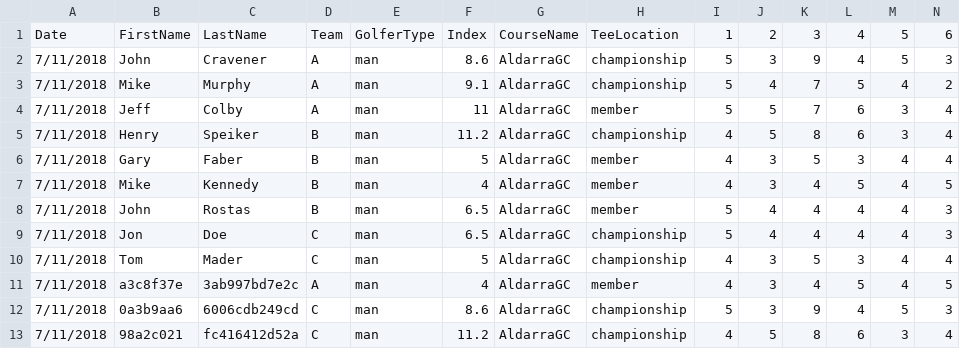
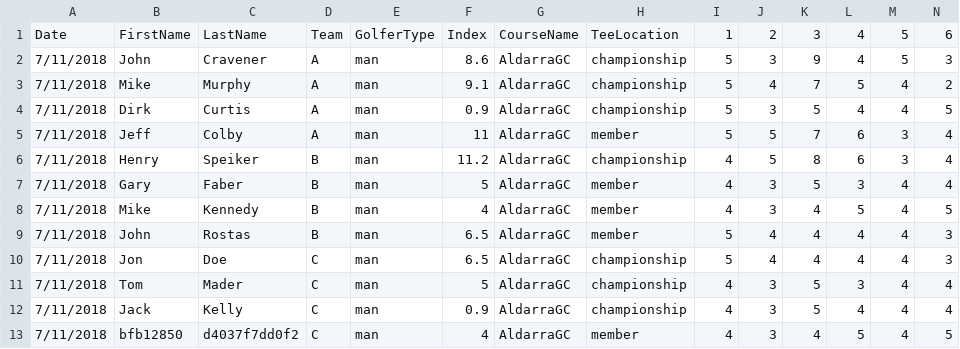
Before and after one commit to jcravener/PowerShellWorkroom, a CSV file: golf/scores/score.csv, drawn as a sheet; only a part is shown; removed rows and columns are numbered as before the commit, all else as after; rows hold the shown columns only; the diff names each change by its address in the sheet, - before the commit and + after, or states it on an @@ line.

Commit message:
working score table

```diff
--- a/golf/scores/score.csv
+++ b/golf/scores/score.csv
+row 4: 7/11/2018 | Dirk | Curtis | A | man | 0.9 | AldarraGC | championship | 5 | 3 | 5 | 4 | 4 | 5
+row 12: 7/11/2018 | Jack | Kelly | C | man | 0.9 | AldarraGC | championship | 4 | 3 | 5 | 4 | 4 | 4
-B13: a3c8f37e
+B13: bfb12850
-C13: 3ab997bd7e2c
+C13: d4037f7dd0f2
-D13: A
+D13: C
-row 12: 7/11/2018 | 0a3b9aa6 | 6006cdb249cd | C | man | 8.6 | AldarraGC | championship | 5 | 3 | 9 | 4 | 5 | 3
-row 13: 7/11/2018 | 98a2c021 | fc416412d52a | C | man | 11.2 | AldarraGC | championship | 4 | 5 | 8 | 6 | 3 | 4
```
